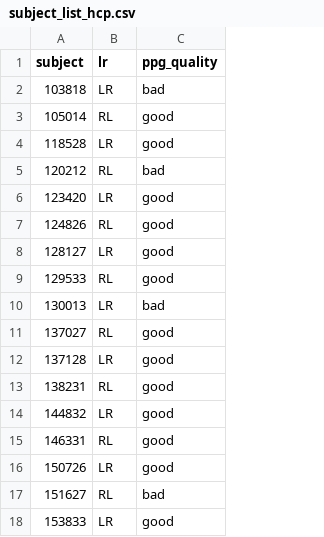
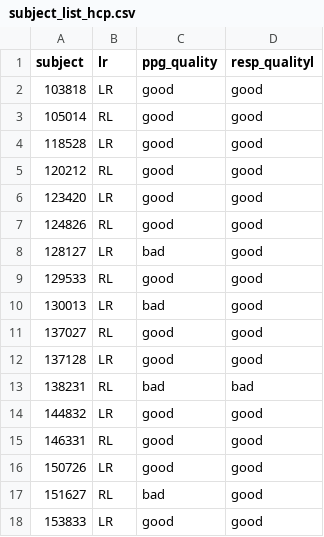
Before and after one commit to tsb46/fmri_arousal, a CSV file: data/dataset_hcp/subject_list_hcp.csv, drawn as a sheet; only a part is shown; the diff covers the shown part only; the diff names each change by its address in the sheet, - before the commit and + after, or states it on an @@ line.

```diff
--- a/data/dataset_hcp/subject_list_hcp.csv
+++ b/data/dataset_hcp/subject_list_hcp.csv
+column D (resp_qualityl), rows 2-18: good | good | good | good | good | good | good | good | good | good | good | bad | good | good | good | good | good
-C2 (ppg_quality): bad
+C2 (ppg_quality): good
-C5 (ppg_quality): bad
+C5 (ppg_quality): good
-C8 (ppg_quality): good
+C8 (ppg_quality): bad
-C13 (ppg_quality): good
+C13 (ppg_quality): bad
```
Also changed, not shown: 10 edited cells elsewhere in this file, 2 other files.
